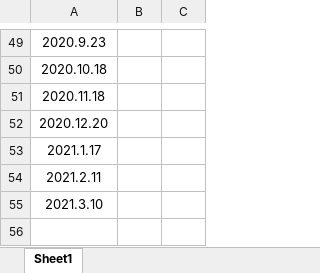
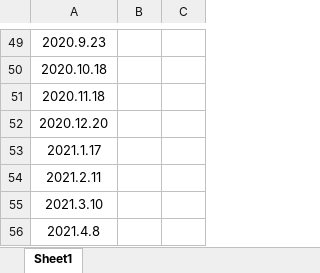
Before and after one commit to kevinzhang0216/kevinzhang0216.github.io, an Excel workbook: img/bodyhealth/妹妹的小日子.xlsx, sheet Sheet1, drawn as a sheet; only a part is shown, gaps mark what is left out; values as stored, in another font and other column widths than the file's, no borders; the diff names each change by its address in the sheet, - before the commit and + after, or states it on an @@ line.

```diff
--- a/img/bodyhealth/妹妹的小日子.xlsx (sheet Sheet1)
+++ b/img/bodyhealth/妹妹的小日子.xlsx (sheet Sheet1)
+row 56: 2021.4.8
```
Also changed, not shown: 1 other file.
